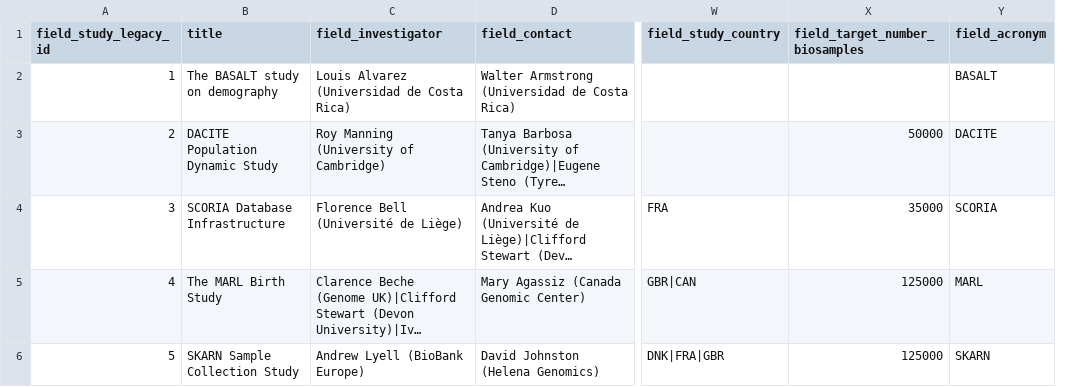
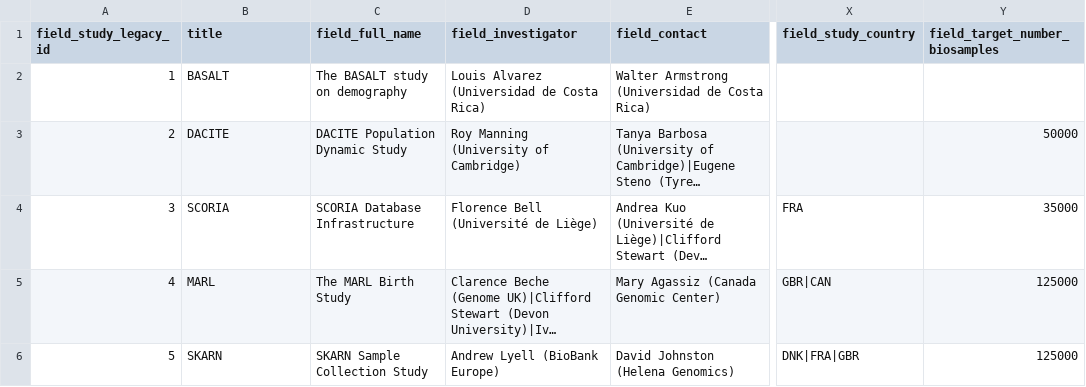
Before and after one commit to obiba/mica, a CSV file: mica-profiles/mica_demo/data/study_information_import.csv, drawn as a sheet; only a part is shown, gaps mark what is left out; long unchanged cells end in …; removed rows and columns are numbered as before the commit, all else as after; the diff names each change by its address in the sheet, - before the commit and + after, or states it on an @@ line.

Commit message:
Fixed missing full name values.

```diff
--- a/mica-profiles/mica_demo/data/study_information_import.csv
+++ b/mica-profiles/mica_demo/data/study_information_import.csv
+column C (field_full_name), rows 2-6: The BASALT study on demography | DACITE Population Dynamic Study | SCORIA Database Infrastructure | The MARL Birth Study | SKARN Sample Collection Study
-column Y (field_acronym), rows 2-6: BASALT | DACITE | SCORIA | MARL | SKARN
-B2 (title): The BASALT study on demography
+B2 (title): BASALT
-B3 (title): DACITE Population Dynamic Study
+B3 (title): DACITE
-B4 (title): SCORIA Database Infrastructure
+B4 (title): SCORIA
-B5 (title): The MARL Birth Study
+B5 (title): MARL
-B6 (title): SKARN Sample Collection Study
+B6 (title): SKARN
```
